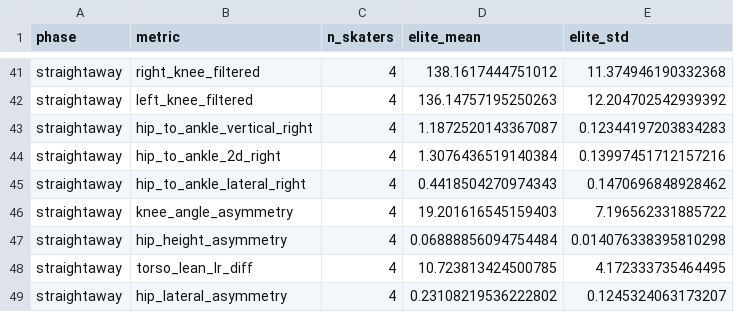
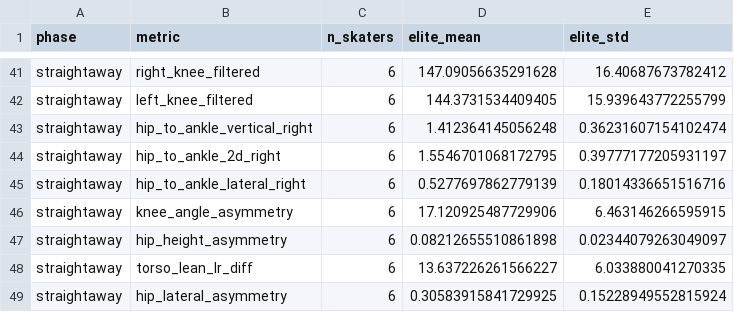
Before and after one commit to william-gan-tech/biomechanics-project, a CSV file: elite_reference_profile.csv, drawn as a sheet; only a part is shown, gaps mark what is left out; the diff covers the shown part only; the diff names each change by its address in the sheet, - before the commit and + after, or states it on an @@ line.

Commit message:
9/30: Roest and Bergsma segments (four-skater 5f), camera-view check (pattern mostly viewpoint), report flag rule, Beijing fully mapped, Bloemen sheets; journal, hours, Phase 5 capabilities

```diff
--- a/elite_reference_profile.csv
+++ b/elite_reference_profile.csv
-C41:C49 (n_skaters): 4
+C41:C49 (n_skaters): 6
-D41 (elite_mean): 138.1617444751012
+D41 (elite_mean): 147.09056635291628
-E41 (elite_std): 11.374946190332368
+E41 (elite_std): 16.40687673782412
-D42 (elite_mean): 136.14757195250263
+D42 (elite_mean): 144.3731534409405
-E42 (elite_std): 12.204702542939392
+E42 (elite_std): 15.939643772255799
-D43 (elite_mean): 1.1872520143367087
+D43 (elite_mean): 1.412364145056248
-E43 (elite_std): 0.12344197203834283
+E43 (elite_std): 0.36231607154102474
-D44 (elite_mean): 1.3076436519140384
+D44 (elite_mean): 1.5546701068172795
-E44 (elite_std): 0.13997451712157216
+E44 (elite_std): 0.39777177205931197
-D45 (elite_mean): 0.4418504270974343
+D45 (elite_mean): 0.5277697862779139
-E45 (elite_std): 0.1470696848928462
+E45 (elite_std): 0.18014336651516716
-D46 (elite_mean): 19.201616545159403
+D46 (elite_mean): 17.120925487729906
-E46 (elite_std): 7.196562331885722
+E46 (elite_std): 6.463146266595915
-D47 (elite_mean): 0.06888856094754484
+D47 (elite_mean): 0.08212655510861898
-E47 (elite_std): 0.014076338395810298
+E47 (elite_std): 0.02344079263049097
-D48 (elite_mean): 10.723813424500785
+D48 (elite_mean): 13.637226261566227
-E48 (elite_std): 4.172333735464495
+E48 (elite_std): 6.033880041270335
-D49 (elite_mean): 0.23108219536222802
+D49 (elite_mean): 0.30583915841729925
-E49 (elite_std): 0.1245324063173207
+E49 (elite_std): 0.15228949552815924
```
Also changed, not shown: 45 edited cells elsewhere in this file, 18 other files.
